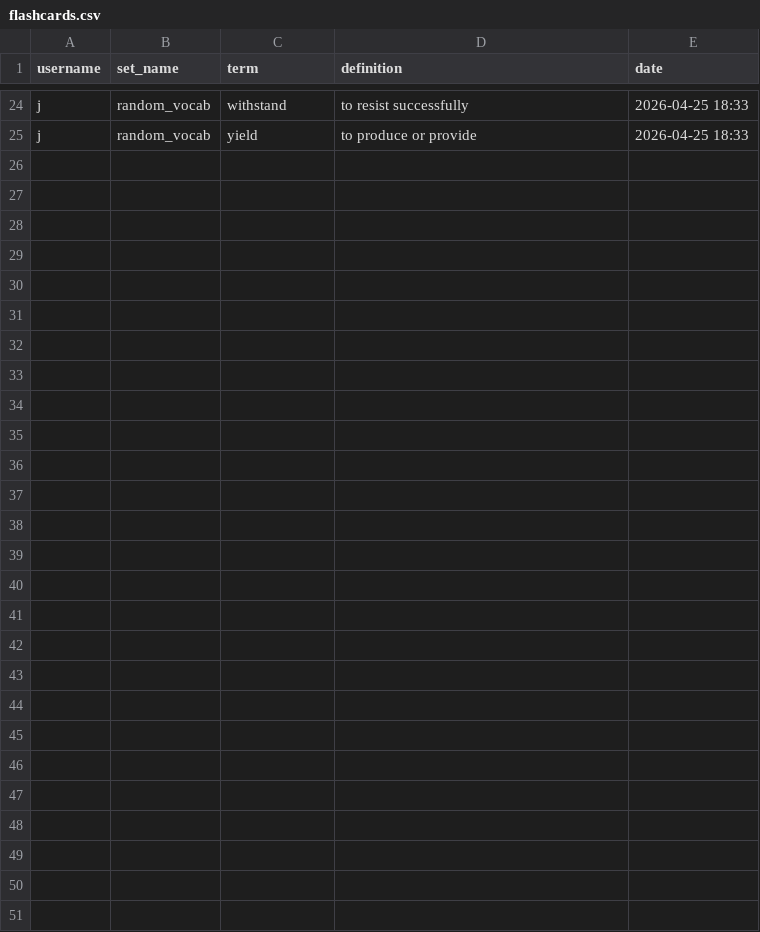
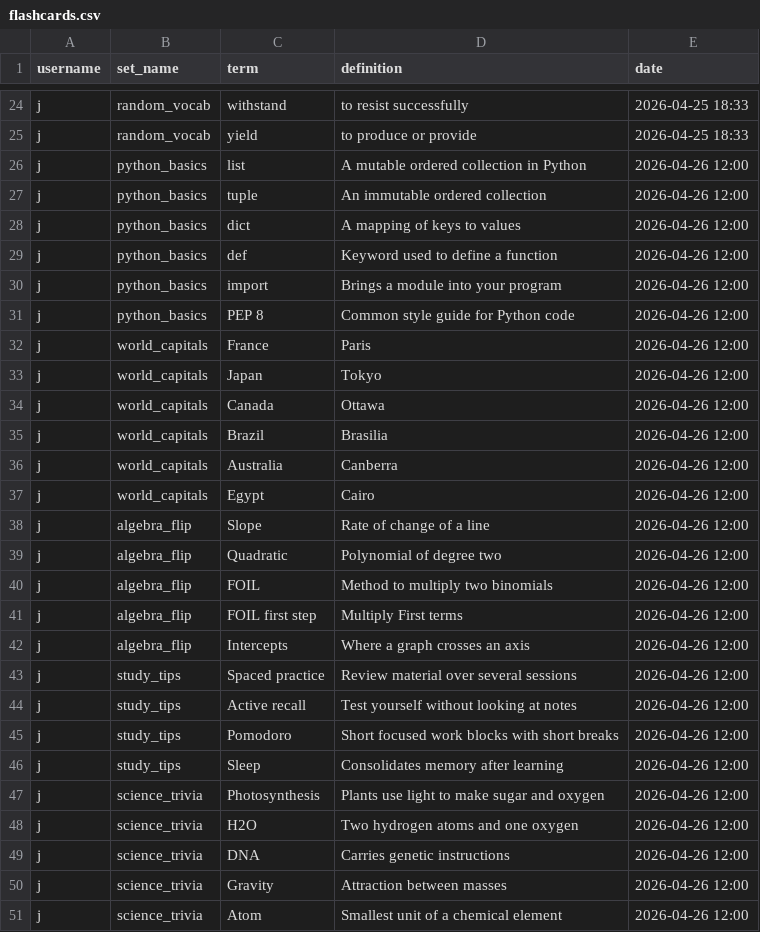
Before and after one commit to JonathanQu1/No-Brainers-Project, a CSV file: data/flashcards.csv, drawn as a sheet; only a part is shown, gaps mark what is left out.

```diff
--- a/data/flashcards.csv
+++ b/data/flashcards.csv
@@ -25 +25,27 @@ j,random_vocab,withstand,to resist successfully,2026-04-25 18:33
 j,random_vocab,yield,to produce or provide,2026-04-25 18:33
+j,python_basics,list,A mutable ordered collection in Python,2026-04-26 12:00
+j,python_basics,tuple,An immutable ordered collection,2026-04-26 12:00
+j,python_basics,dict,A mapping of keys to values,2026-04-26 12:00
+j,python_basics,def,Keyword used to define a function,2026-04-26 12:00
+j,python_basics,import,Brings a module into your program,2026-04-26 12:00
+j,python_basics,PEP 8,Common style guide for Python code,2026-04-26 12:00
+j,world_capitals,France,Paris,2026-04-26 12:00
+j,world_capitals,Japan,Tokyo,2026-04-26 12:00
+j,world_capitals,Canada,Ottawa,2026-04-26 12:00
+j,world_capitals,Brazil,Brasilia,2026-04-26 12:00
+j,world_capitals,Australia,Canberra,2026-04-26 12:00
+j,world_capitals,Egypt,Cairo,2026-04-26 12:00
+j,algebra_flip,Slope,Rate of change of a line,2026-04-26 12:00
+j,algebra_flip,Quadratic,Polynomial of degree two,2026-04-26 12:00
+j,algebra_flip,FOIL,Method to multiply two binomials,2026-04-26 12:00
+j,algebra_flip,FOIL first step,Multiply First terms,2026-04-26 12:00
+j,algebra_flip,Intercepts,Where a graph crosses an axis,2026-04-26 12:00
+j,study_tips,Spaced practice,Review material over several sessions,2026-04-26 12:00
+j,study_tips,Active recall,Test yourself without looking at notes,2026-04-26 12:00
+j,study_tips,Pomodoro,Short focused work blocks with short breaks,2026-04-26 12:00
+j,study_tips,Sleep,Consolidates memory after learning,2026-04-26 12:00
+j,science_trivia,Photosynthesis,Plants use light to make sugar and oxygen,2026-04-26 12:00
+j,science_trivia,H2O,Two hydrogen atoms and one oxygen,2026-04-26 12:00
+j,science_trivia,DNA,Carries genetic instructions,2026-04-26 12:00
+j,science_trivia,Gravity,Attraction between masses,2026-04-26 12:00
+j,science_trivia,Atom,Smallest unit of a chemical element,2026-04-26 12:00
```
Also changed, not shown: 3 other files.
